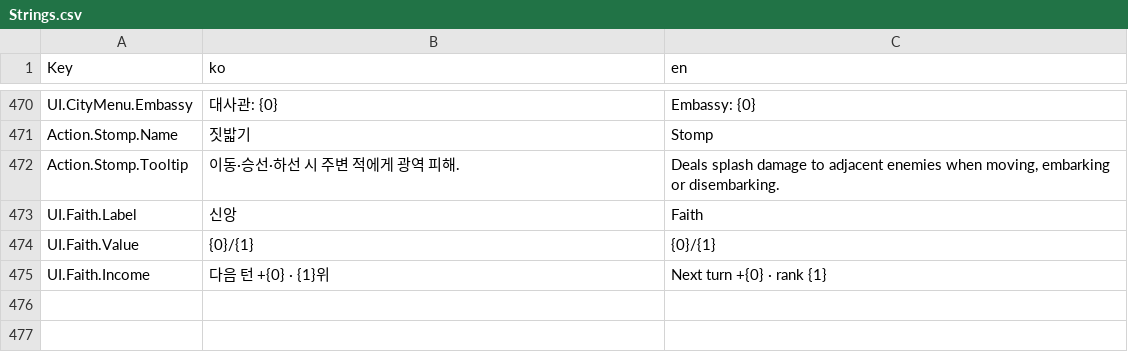
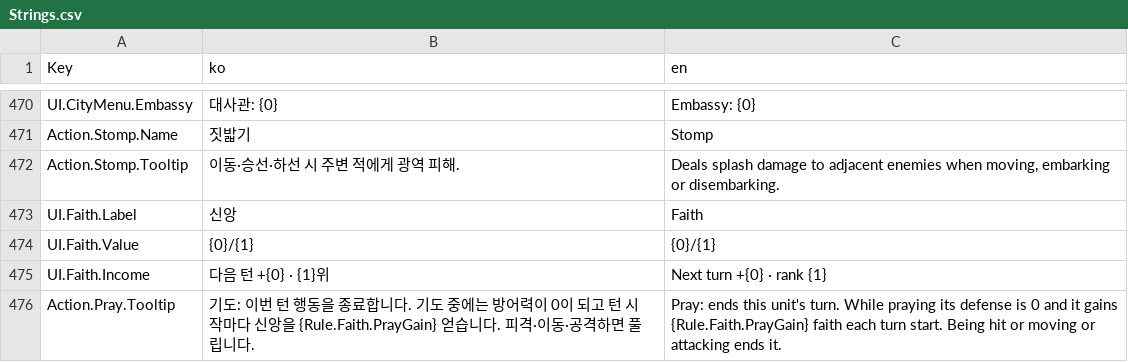
Before and after one commit to ybs1164/gugugaga, a CSV file: Assets/Resources/Strings.csv, drawn as a sheet; only a part is shown, gaps mark what is left out; the diff names each change by its address in the sheet, - before the commit and + after, or states it on an @@ line.

```diff
--- a/Assets/Resources/Strings.csv
+++ b/Assets/Resources/Strings.csv
+row 476: Action.Pray.Tooltip | 기도: 이번 턴 행동을 종료합니다. 기도 중에는 방어력이 0이 되고 턴 시작마다 신앙을 {Rule.Faith.PrayGain} 얻습니다. 피격·이동·공격하면 풀립니다. | Pray: ends this unit's turn. While praying its defense is 0 and it gains {Rule.Faith.PrayGain} faith each turn start. Being hit or moving or attacking ends it.
```
Also changed, not shown: docs/sandbox-csv-examples/Tables/Buildings.csv, docs/spec/sandbox-input-csv/Buildings.spec.csv, 23 other files.
